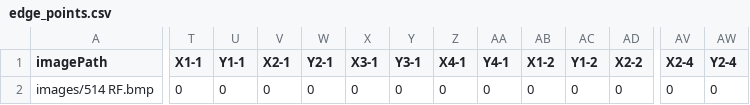
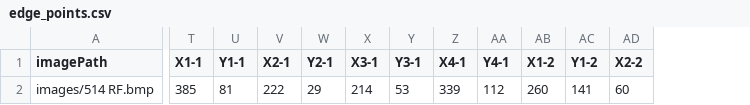
Before and after one commit to YehuditBenZeev/Thermanostics, a CSV file: edge_points.csv, drawn as a sheet; only a part is shown, gaps mark what is left out; the diff covers the shown part only; the diff names each change by its address in the sheet, - before the commit and + after, or states it on an @@ line.

Commit message:
excel files

```diff
--- a/edge_points.csv
+++ b/edge_points.csv
-column AV (X2-4), row 2: 0
-column AW (Y2-4), row 2: 0
-T2 (X1-1): 0
+T2 (X1-1): 385
-U2 (Y1-1): 0
+U2 (Y1-1): 81
-V2 (X2-1): 0
+V2 (X2-1): 222
-W2 (Y2-1): 0
+W2 (Y2-1): 29
-X2 (X3-1): 0
+X2 (X3-1): 214
-Y2 (Y3-1): 0
+Y2 (Y3-1): 53
-Z2 (X4-1): 0
+Z2 (X4-1): 339
-AA2 (Y4-1): 0
+AA2 (Y4-1): 112
-AB2 (X1-2): 0
+AB2 (X1-2): 260
-AC2 (Y1-2): 0
+AC2 (Y1-2): 141
-AD2 (X2-2): 0
+AD2 (X2-2): 60
```
Also changed, not shown: 29 edited cells elsewhere in this file.
